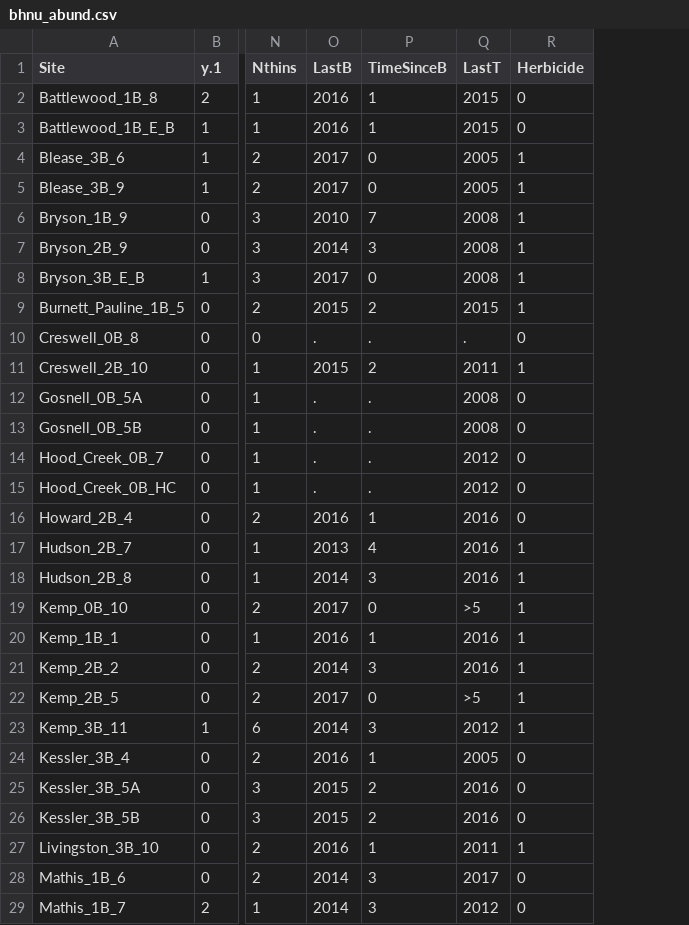
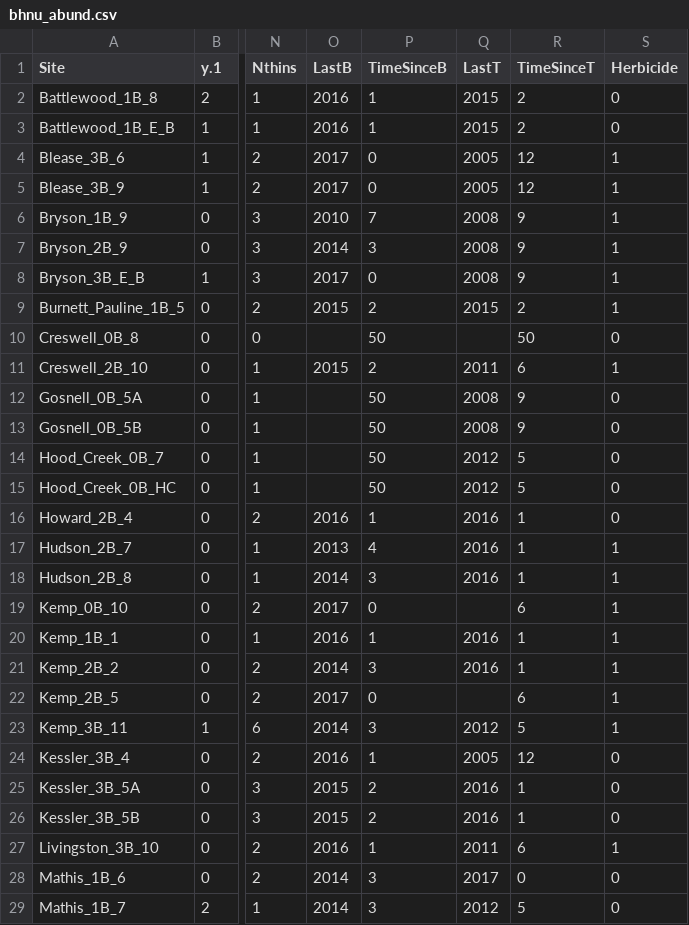
Before and after one commit to woodjessem/Songbird-pine-project, a CSV file: bhnu_abund.csv, drawn as a sheet; only a part is shown, gaps mark what is left out; the diff covers the shown part only; the diff names each change by its address in the sheet, - before the commit and + after, or states it on an @@ line.

Commit message:
9/11 new species & corrections
New script files (annotated) for INBU, BHNU, PRWA, YBCH. And some corrections for PIWA, CAWR.

```diff
--- a/bhnu_abund.csv
+++ b/bhnu_abund.csv
+column R (TimeSinceT), rows 2-29: 2 | 2 | 12 | 12 | 9 | 9 | 9 | 2 | 50 | 6 | 9 | 9 | 5 | 5 | 1 | 1 | 1 | 6 | 1 | 1 | 6 | 5 | 12 | 1 | 1 | 6 | 0 | 5
-O10 (LastB): .
+O10 (LastB): (empty)
-P10 (TimeSinceB): .
+P10 (TimeSinceB): 50
-Q10 (LastT): .
+Q10 (LastT): (empty)
-O12:O15 (LastB): .
+O12:O15 (LastB): (empty)
-P12:P15 (TimeSinceB): .
+P12:P15 (TimeSinceB): 50
-Q19 (LastT): >5
+Q19 (LastT): (empty)
-Q22 (LastT): >5
+Q22 (LastT): (empty)
```
Also changed, not shown: 7 edited cells elsewhere in this file, 8 other files.
